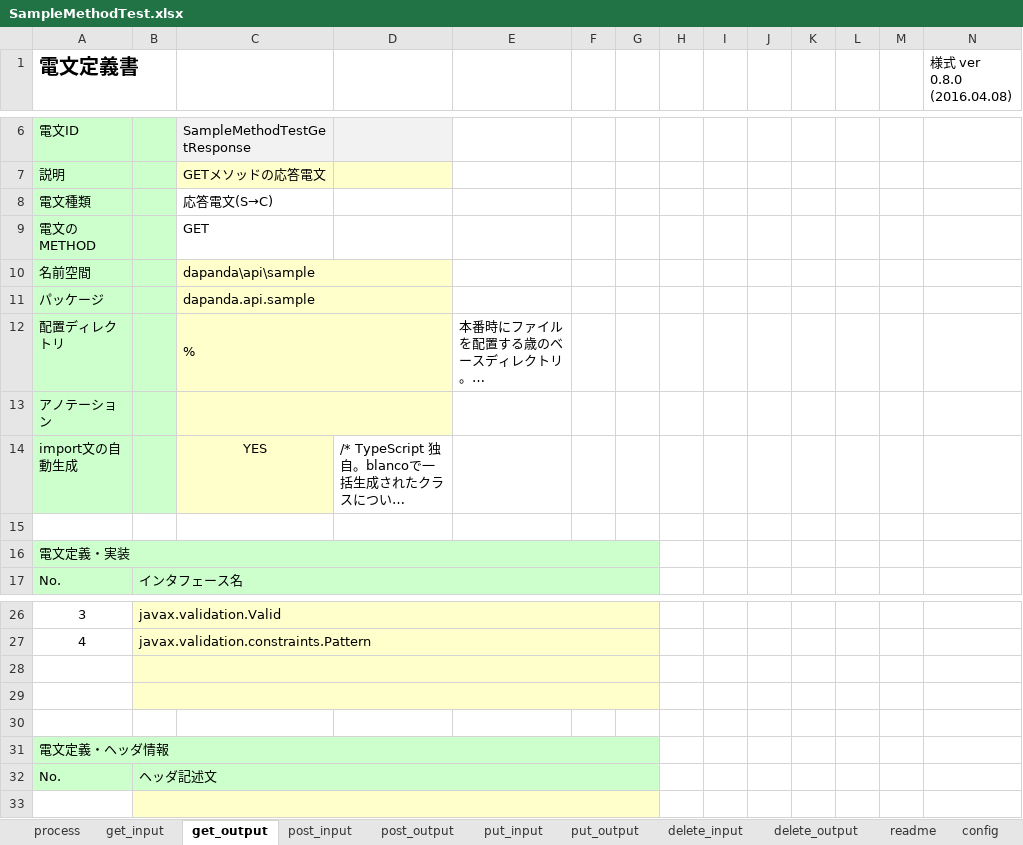
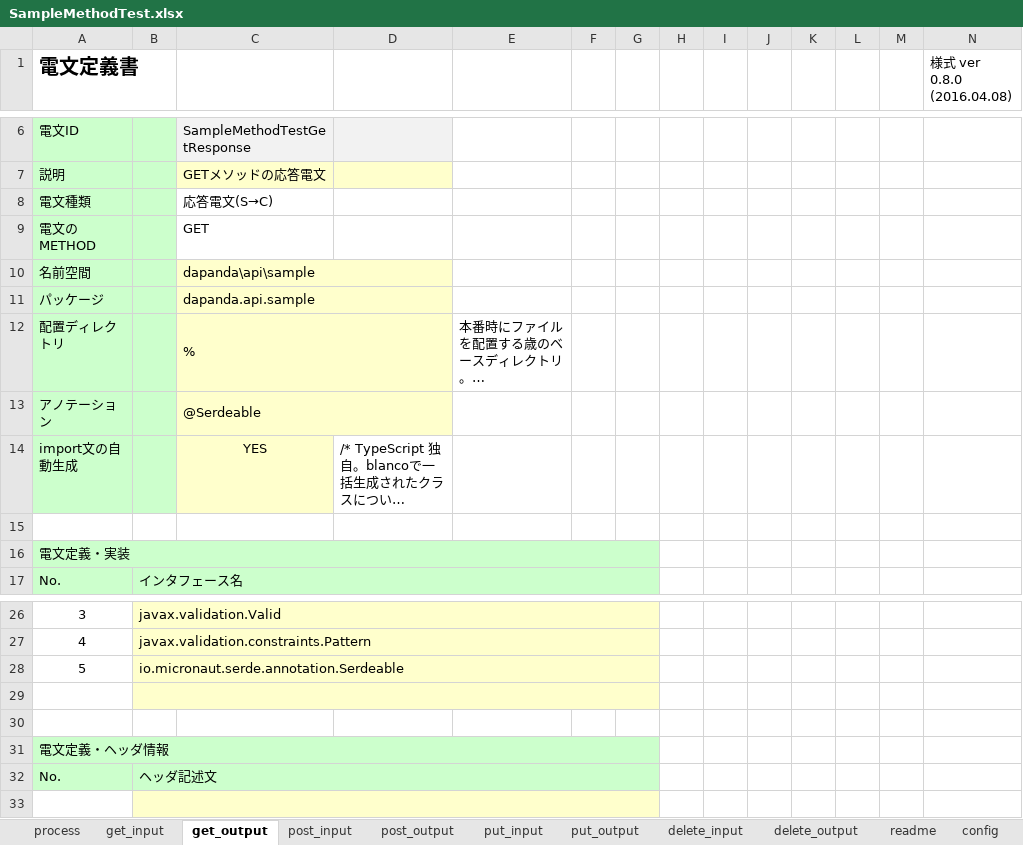
Before and after one commit to uedaueo/dapanda-api-core, an Excel workbook: blanco-meta/rest/SampleMethodTest.xlsx, sheet get_output, drawn as a sheet; only a part is shown, gaps mark what is left out; long unchanged cells end in …; values as stored, in another font and other column widths than the file's, no borders; rows hold the shown columns only; the diff names each change by its address in the sheet, - before the commit and + after, or states it on an @@ line.

```diff
--- a/blanco-meta/rest/SampleMethodTest.xlsx (sheet get_output)
+++ b/blanco-meta/rest/SampleMethodTest.xlsx (sheet get_output)
-C13: (empty)
+C13: @Serdeable
-row 28: (empty)
+row 28: 5 | io.micronaut.serde.annotation.Serdeable
```
Also changed, not shown: 9 other files.
